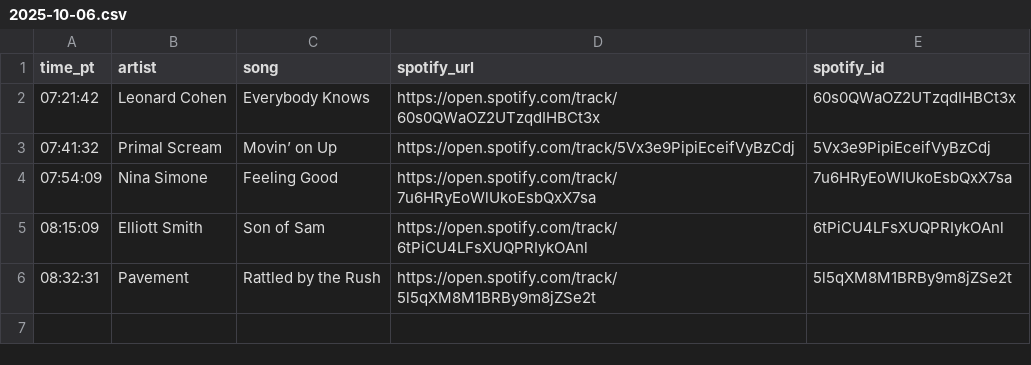
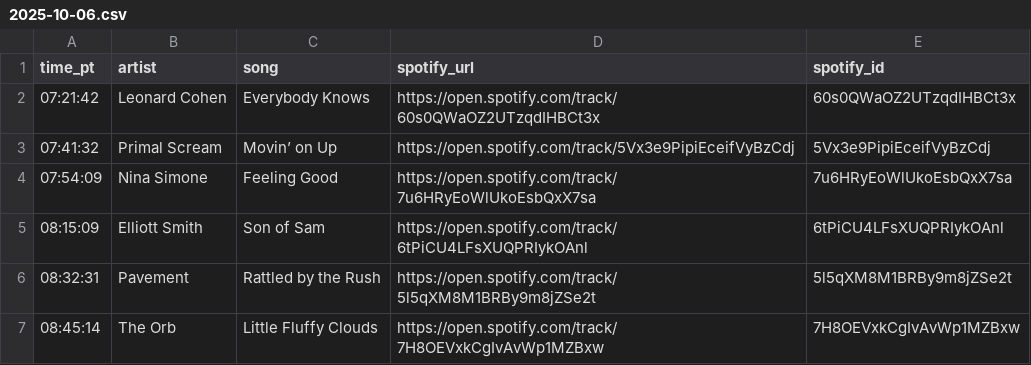
Before and after one commit to dsundt/kexp-john-playlist, a CSV file: data/daily/2025-10-06.csv, drawn as a sheet; the diff names each change by its address in the sheet, - before the commit and + after, or states it on an @@ line.

```diff
--- a/data/daily/2025-10-06.csv
+++ b/data/daily/2025-10-06.csv
+row 7: 08:45:14 | The Orb | Little Fluffy Clouds | https://open.spotify.com/track/7H8OEVxkCgIvAvWp1MZBxw | 7H8OEVxkCgIvAvWp1MZBxw
```
Also changed, not shown: 2 other files.
